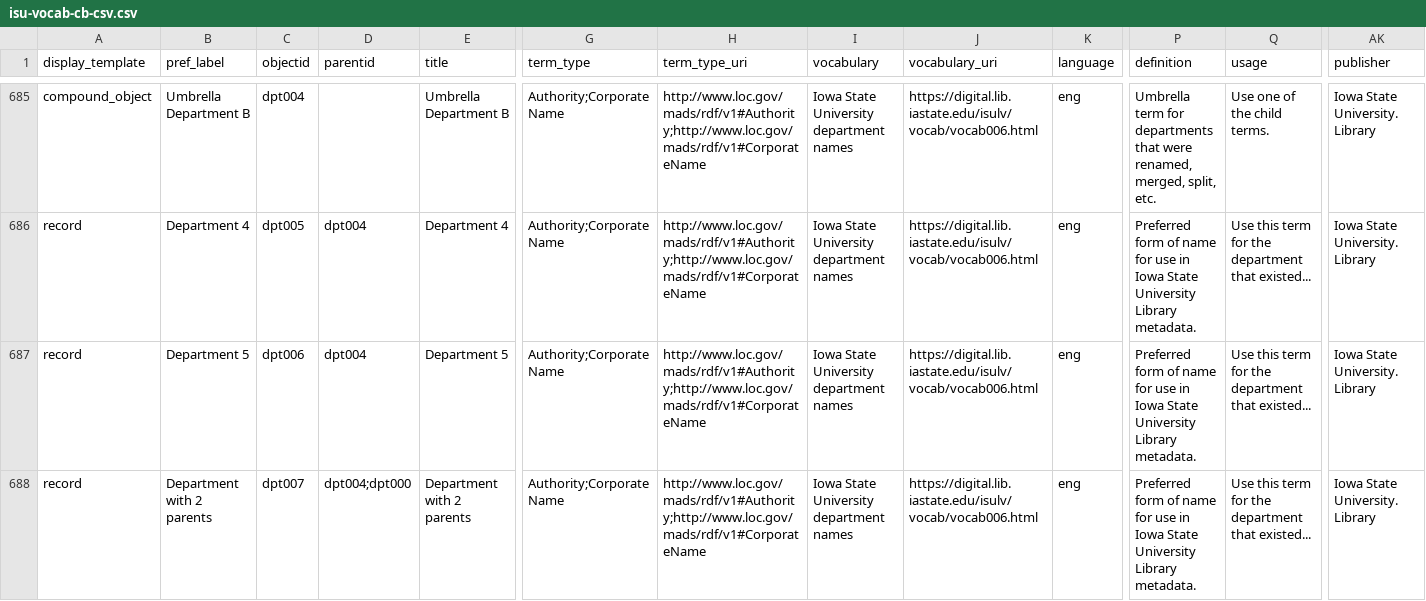
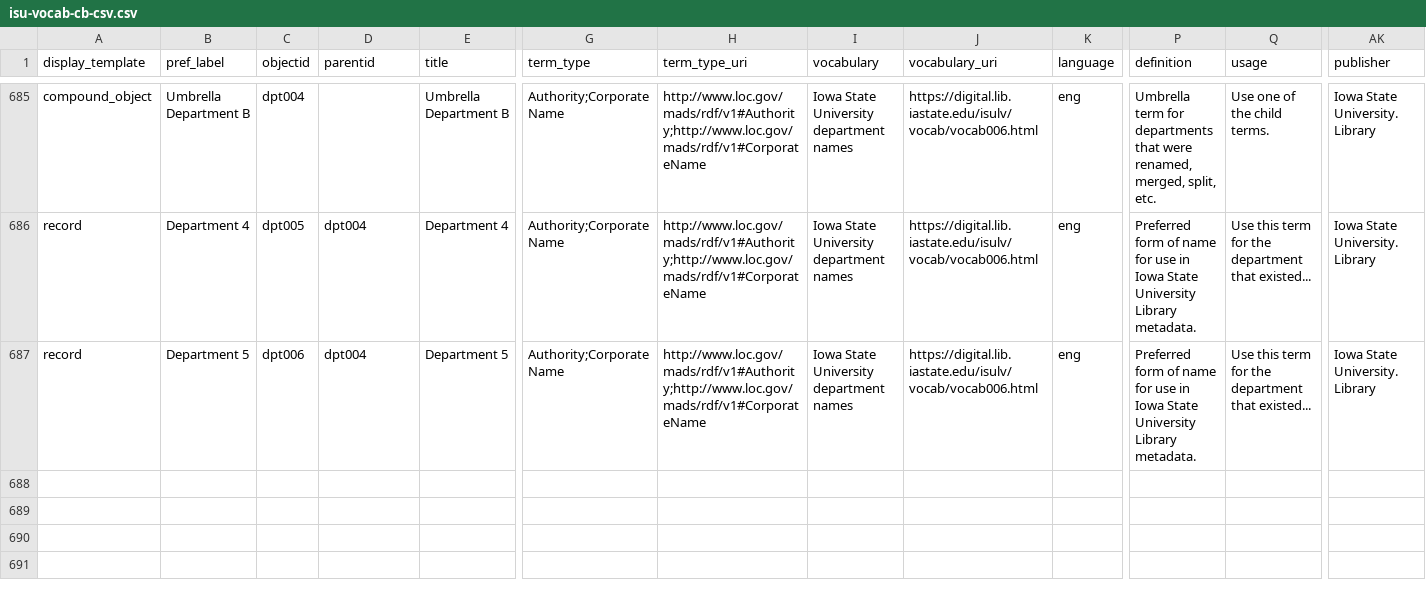
Before and after one commit to isu-digital/isu-thesaurus, a CSV file: _data/isu-vocab-cb-csv.csv, drawn as a sheet; only a part is shown, gaps mark what is left out; rows hold the shown columns only; the diff names each change by its address in the sheet, - before the commit and + after, or states it on an @@ line.

Commit message:
Removed 2 parent experiment

```diff
--- a/_data/isu-vocab-cb-csv.csv
+++ b/_data/isu-vocab-cb-csv.csv
-row 688: record | Department with 2 parents | dpt007 | dpt004;dpt000 | Department with 2 parents | Authority;Corporate Name | http://www.loc.gov/mads/rdf/v1#Authority;http://www.loc.gov/mads/rdf/v1#CorporateName | Iowa State University department names | https://digital.lib.iastate.edu/isulv/vocab/vocab006.html | eng | Preferred form of name for use in Iowa State University Library metadata. | Use this term for the department that existed... | Iowa State University. Library
```
